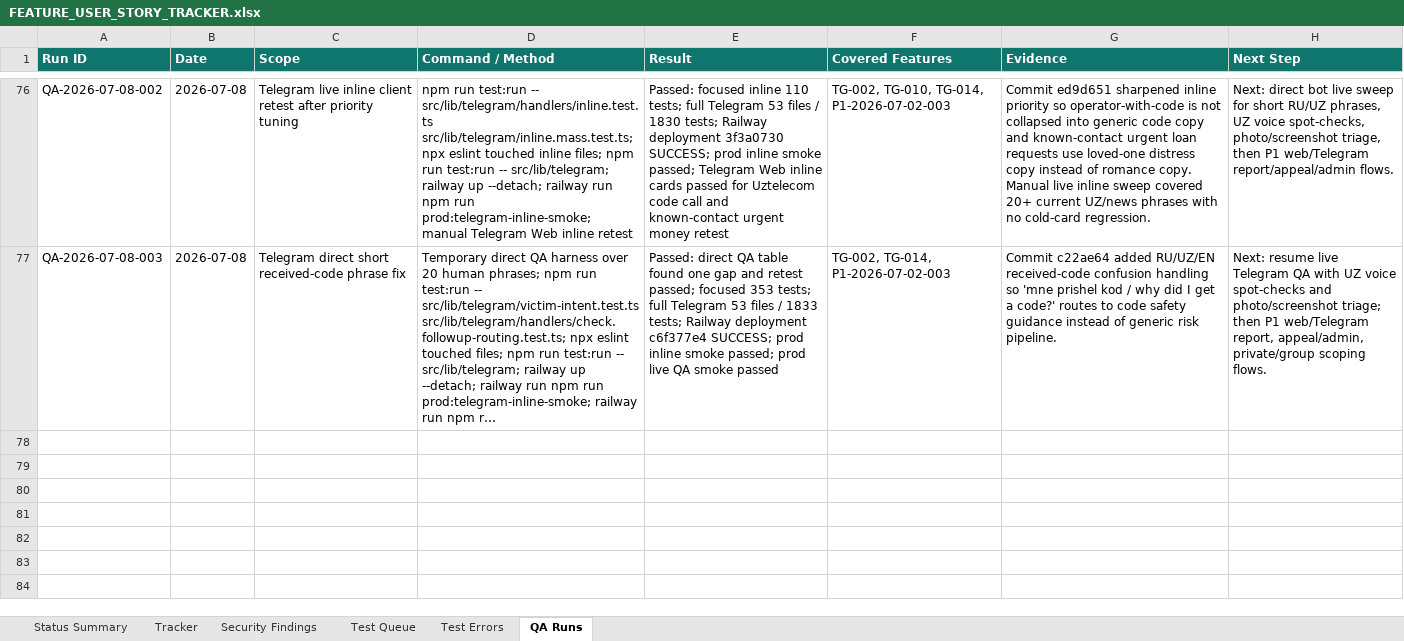
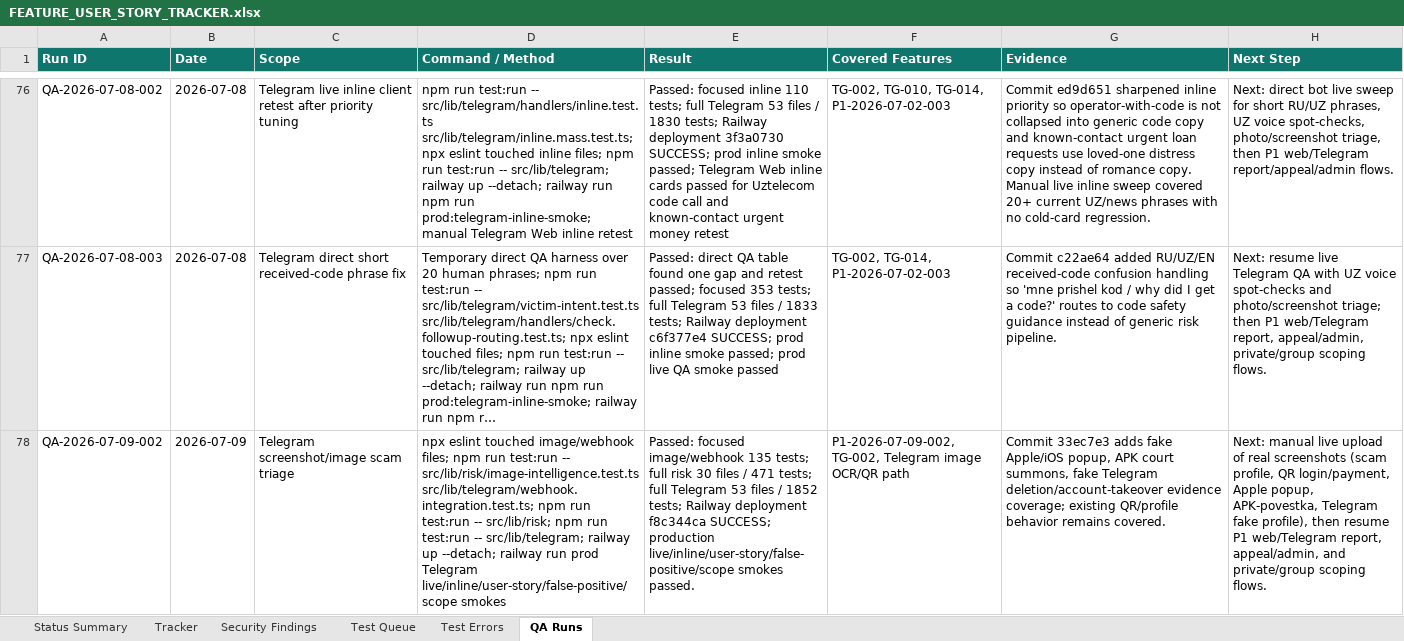
Before and after one commit to Web-pixel-creator/Scam-guard-Main, an Excel workbook: ai_docs/FEATURE_USER_STORY_TRACKER.xlsx, sheet QA Runs, drawn as a sheet; only a part is shown, gaps mark what is left out; long unchanged cells end in …; values as stored, in another font and other column widths than the file's, no borders; the diff names each change by its address in the sheet, - before the commit and + after, or states it on an @@ line.

Commit message:
docs: record screenshot triage QA

```diff
--- a/ai_docs/FEATURE_USER_STORY_TRACKER.xlsx (sheet QA Runs)
+++ b/ai_docs/FEATURE_USER_STORY_TRACKER.xlsx (sheet QA Runs)
+row 78: QA-2026-07-09-002 | 2026-07-09 | Telegram screenshot/image scam triage | npx eslint touched image/webhook files; npm run test:run -- src/lib/risk/image-intelligence.test.ts src/lib/telegram/webhook.integration.test.ts; npm run test:run -- src/lib/risk; npm run test:run -- src/lib/telegram; railway up --detach; railway run prod Telegram live/inline/user-story/false-positive/scope smokes | Passed: focused image/webhook 135 tests; full risk 30 files / 471 tests; full Telegram 53 files / 1852 tests; Railway deployment f8c344ca SUCCESS; production live/inline/user-story/false-positive/scope smokes passed. | P1-2026-07-09-002, TG-002, Telegram image OCR/QR path | Commit 33ec7e3 adds fake Apple/iOS popup, APK court summons, fake Telegram deletion/account-takeover evidence coverage; existing QR/profile behavior remains covered. | Next: manual live upload of real screenshots (scam profile, QR login/payment, Apple popup, APK-povestka, Telegram fake profile), then resume P1 web/Telegram report, appeal/admin, and private/group scoping flows.
```
Also changed, not shown: sheet Tracker, sheet Test Queue, sheet Status Summary.
